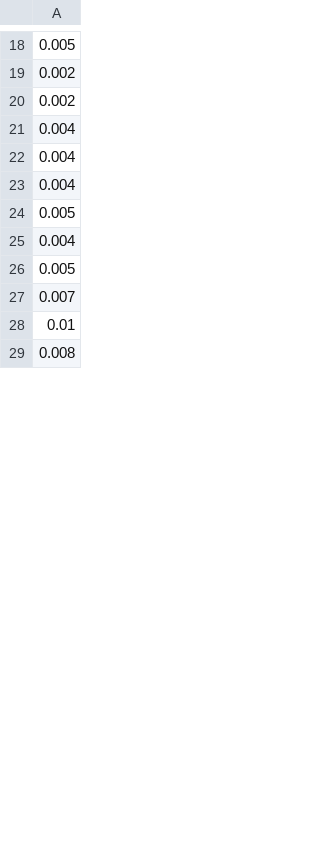
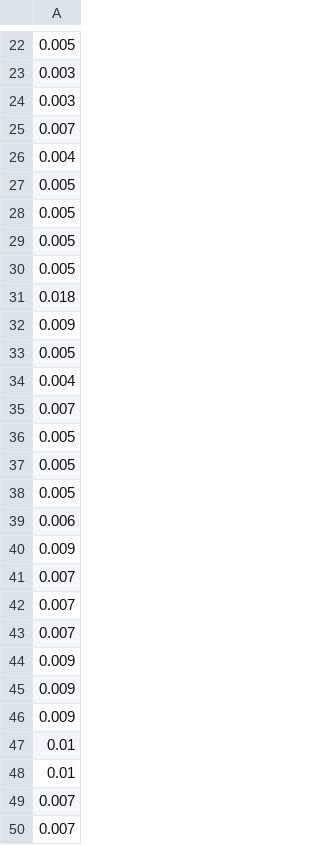
Before and after one commit to artistpa/MIPT_lab_inf, a CSV file: lab_containers/1/data/standard_vector_time.csv, drawn as a sheet; only a part is shown, gaps mark what is left out; the shorter side is filled out with more unchanged rows; the diff covers the shown part only.

```diff
--- a/lab_containers/1/data/standard_vector_time.csv
+++ b/lab_containers/1/data/standard_vector_time.csv
@@ -18,10 +22,29 @@
 0.005
-0.002
-0.002
-0.004
-0.004
+0.003
+0.003
+0.007
 0.004
 0.005
+0.005
+0.005
+0.005
+0.018
+0.009
+0.005
 0.004
+0.007
 0.005
+0.005
+0.005
+0.006
+0.009
 0.007
+0.007
+0.007
+0.009
+0.009
+0.009
+0.01
+0.01
+0.007
+0.007
```
Also changed, not shown: 43 added rows, 113 removed rows, 7 moved rows and 6 edited cells elsewhere in this file, lab_containers/1/data/subvector_time.csv, 3 other files.
